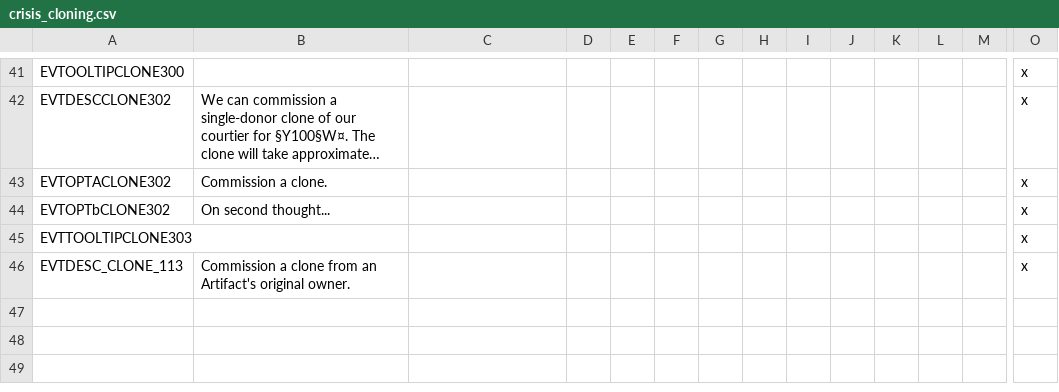
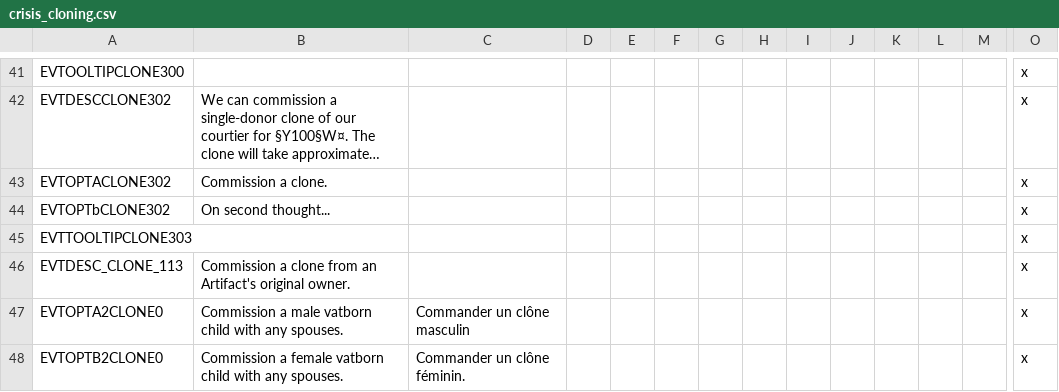
Before and after one commit to Zombaxx/crusader-space-kings, a CSV file: ck2 solar system/localisation/crisis_cloning.csv, drawn as a sheet; only a part is shown, gaps mark what is left out; long unchanged cells end in …; rows hold the shown columns only; the diff names each change by its address in the sheet, - before the commit and + after, or states it on an @@ line.

```diff
--- a/ck2 solar system/localisation/crisis_cloning.csv
+++ b/ck2 solar system/localisation/crisis_cloning.csv
+row 47: EVTOPTA2CLONE0 | Commission a male vatborn child with any spouses. | Commander un clône masculin |  |  |  |  |  |  |  |  |  |  | x
+row 48: EVTOPTB2CLONE0 | Commission a female vatborn child with any spouses. | Commander un clône féminin. |  |  |  |  |  |  |  |  |  |  | x
```
Also changed, not shown: ck2 solar system/localisation/00_religions.csv, 1 other file.
